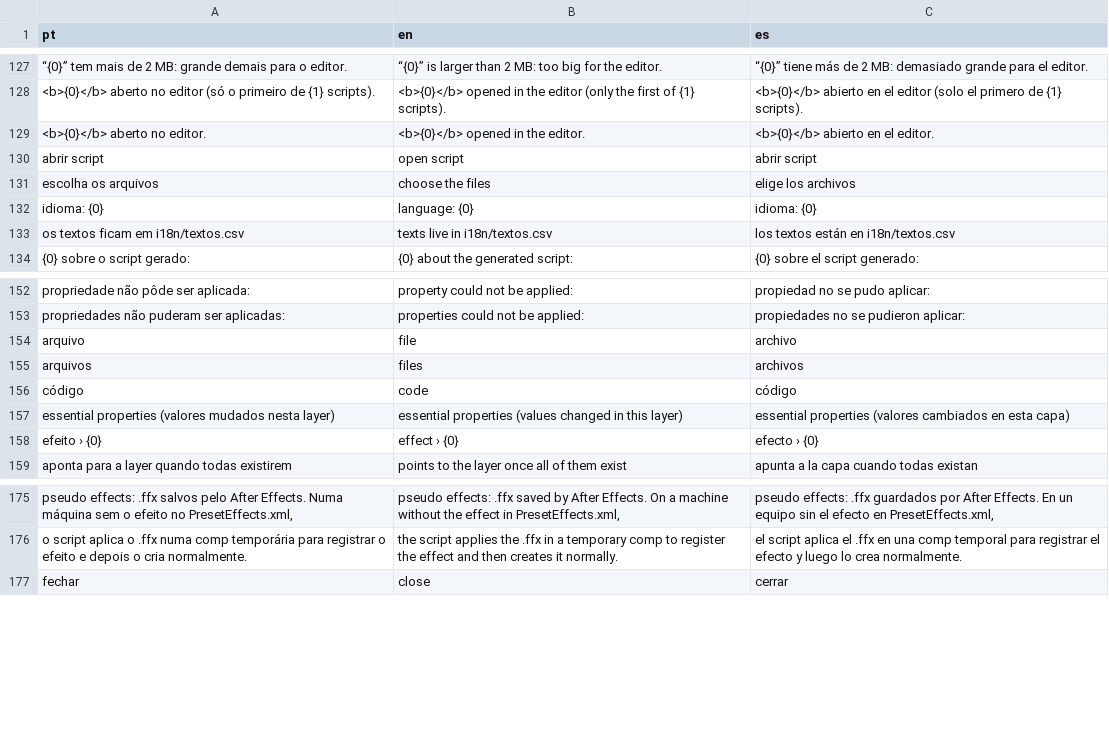
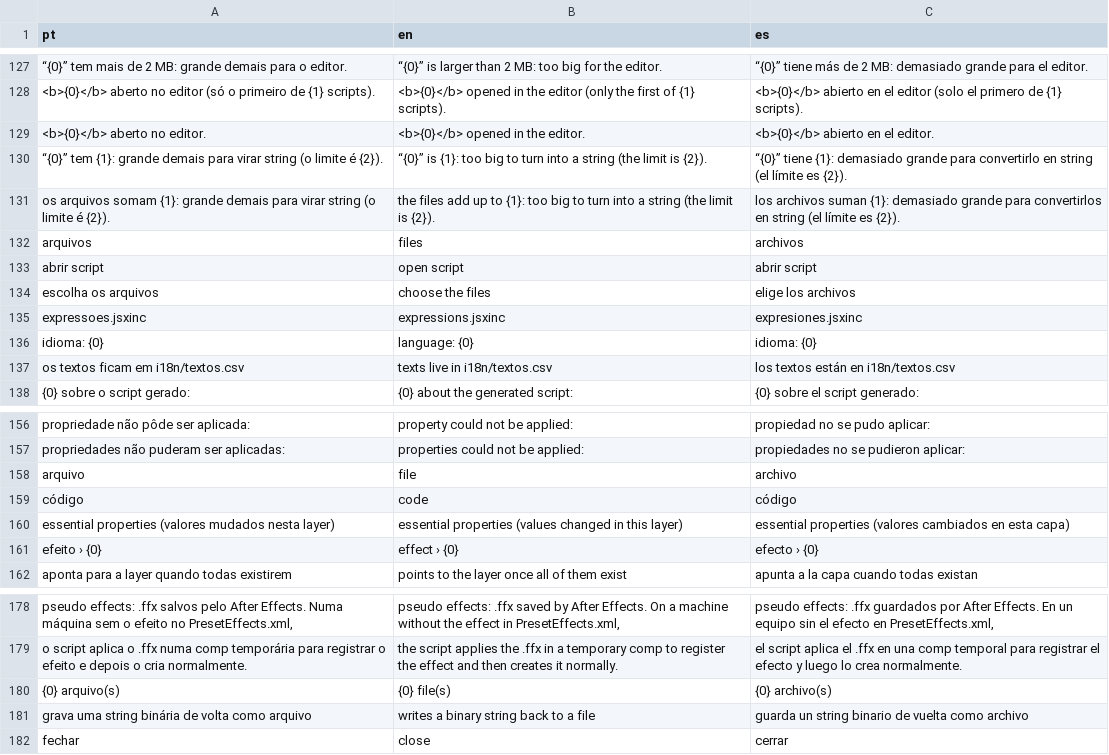
Before and after one commit to jmbillard/bin, a CSV file: bin-cep/i18n/textos.csv, drawn as a sheet; only a part is shown, gaps mark what is left out; the diff names each change by its address in the sheet, - before the commit and + after, or states it on an @@ line.

```diff
--- a/bin-cep/i18n/textos.csv
+++ b/bin-cep/i18n/textos.csv
+row 130: “{0}” tem {1}: grande demais para virar string (o limite é {2}). | “{0}” is {1}: too big to turn into a string (the limit is {2}). | “{0}” tiene {1}: demasiado grande para convertirlo en string (el límite es {2}).
+row 131: os arquivos somam {1}: grande demais para virar string (o limite é {2}). | the files add up to {1}: too big to turn into a string (the limit is {2}). | los archivos suman {1}: demasiado grande para convertirlos en string (el límite es {2}).
@@ row 155 moved to row 132: arquivos @@
+row 135: expressoes.jsxinc | expressions.jsxinc | expresiones.jsxinc
+row 180: {0} arquivo(s) | {0} file(s) | {0} archivo(s)
+row 181: grava uma string binária de volta como arquivo | writes a binary string back to a file | guarda un string binario de vuelta como archivo
```
Also changed, not shown: 8 other files.
